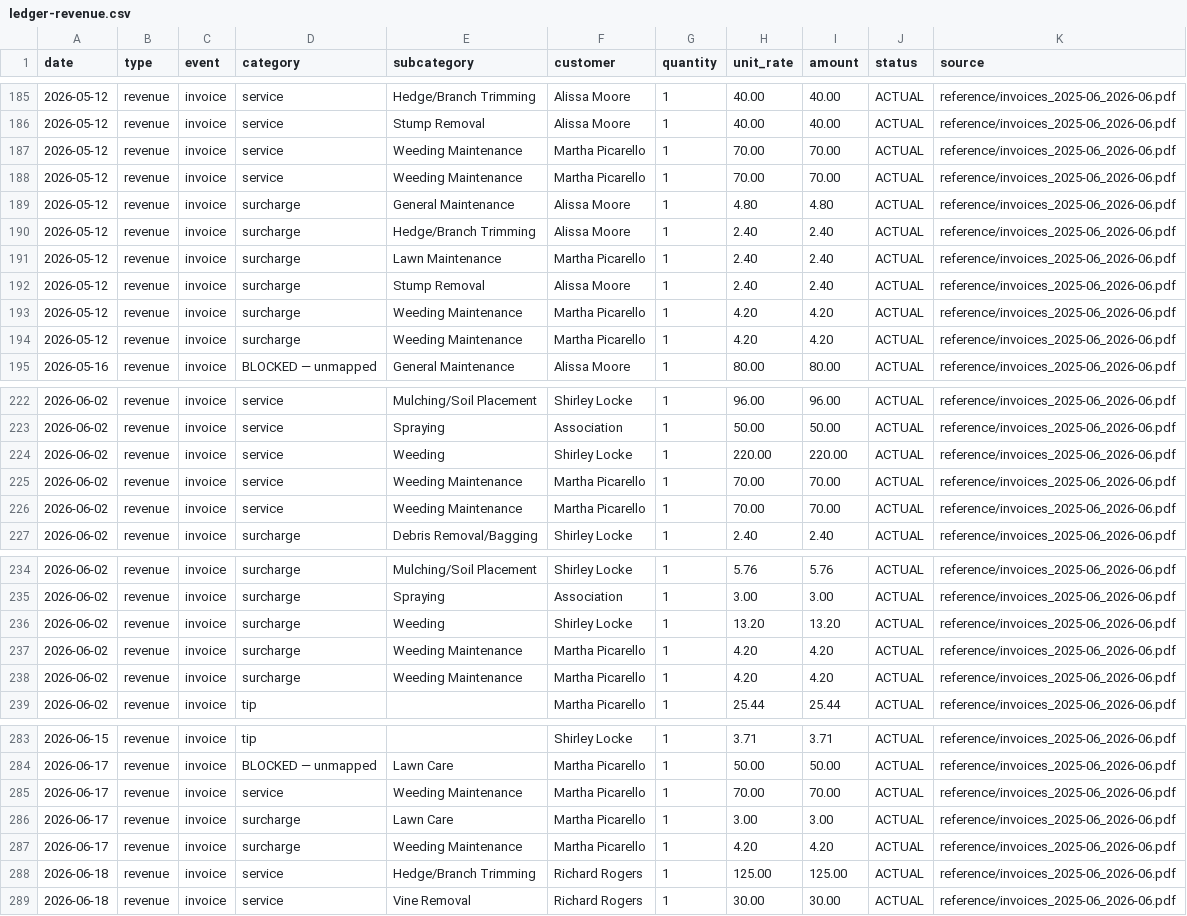
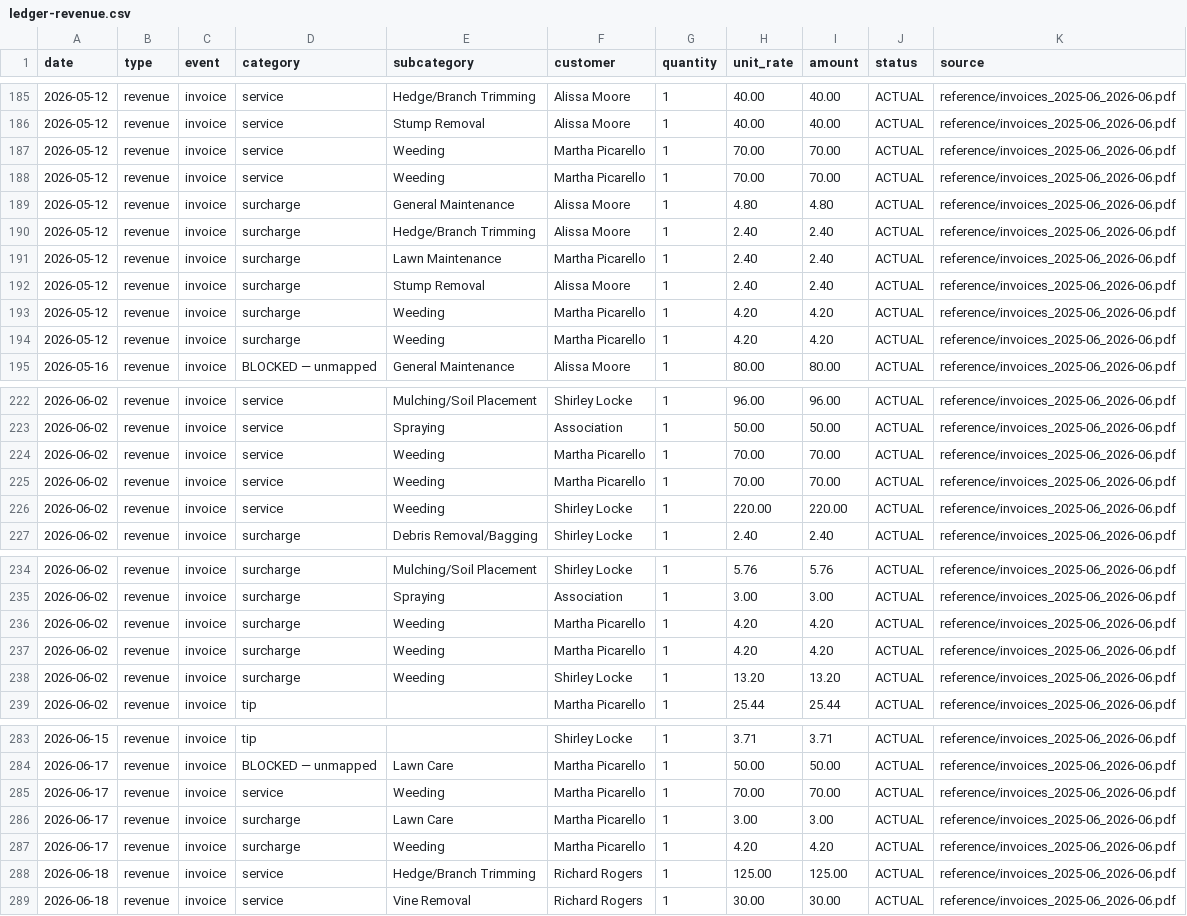
Before and after one commit to tupelolandscaping/Tupelo-Ops, a CSV file: model/data/ledger-revenue.csv, drawn as a sheet; only a part is shown, gaps mark what is left out; the diff covers the shown part only.

```diff
--- a/model/data/ledger-revenue.csv
+++ b/model/data/ledger-revenue.csv
@@ -186,4 +186,4 @@ date,type,event,category,subcategory,customer,quantity,unit_rate,amount,status,s
 2026-05-12,revenue,invoice,service,Stump Removal,Alissa Moore,1,40.00,40.00,ACTUAL,reference/invoices_2025-06_2026-06.pdf
-2026-05-12,revenue,invoice,service,Weeding Maintenance,Martha Picarello,1,70.00,70.00,ACTUAL,reference/invoices_2025-06_2026-06.pdf
-2026-05-12,revenue,invoice,service,Weeding Maintenance,Martha Picarello,1,70.00,70.00,ACTUAL,reference/invoices_2025-06_2026-06.pdf
+2026-05-12,revenue,invoice,service,Weeding,Martha Picarello,1,70.00,70.00,ACTUAL,reference/invoices_2025-06_2026-06.pdf
+2026-05-12,revenue,invoice,service,Weeding,Martha Picarello,1,70.00,70.00,ACTUAL,reference/invoices_2025-06_2026-06.pdf
 2026-05-12,revenue,invoice,surcharge,General Maintenance,Alissa Moore,1,4.80,4.80,ACTUAL,reference/invoices_2025-06_2026-06.pdf
@@ -192,4 +192,4 @@ date,type,event,category,subcategory,customer,quantity,unit_rate,amount,status,s
 2026-05-12,revenue,invoice,surcharge,Stump Removal,Alissa Moore,1,2.40,2.40,ACTUAL,reference/invoices_2025-06_2026-06.pdf
-2026-05-12,revenue,invoice,surcharge,Weeding Maintenance,Martha Picarello,1,4.20,4.20,ACTUAL,reference/invoices_2025-06_2026-06.pdf
-2026-05-12,revenue,invoice,surcharge,Weeding Maintenance,Martha Picarello,1,4.20,4.20,ACTUAL,reference/invoices_2025-06_2026-06.pdf
+2026-05-12,revenue,invoice,surcharge,Weeding,Martha Picarello,1,4.20,4.20,ACTUAL,reference/invoices_2025-06_2026-06.pdf
+2026-05-12,revenue,invoice,surcharge,Weeding,Martha Picarello,1,4.20,4.20,ACTUAL,reference/invoices_2025-06_2026-06.pdf
 2026-05-16,revenue,invoice,BLOCKED — unmapped,General Maintenance,Alissa Moore,1,80.00,80.00,ACTUAL,reference/invoices_2025-06_2026-06.pdf
@@ -223,5 +223,5 @@ date,type,event,category,subcategory,customer,quantity,unit_rate,amount,status,s
 2026-06-02,revenue,invoice,service,Spraying,Association,1,50.00,50.00,ACTUAL,reference/invoices_2025-06_2026-06.pdf
+2026-06-02,revenue,invoice,service,Weeding,Martha Picarello,1,70.00,70.00,ACTUAL,reference/invoices_2025-06_2026-06.pdf
+2026-06-02,revenue,invoice,service,Weeding,Martha Picarello,1,70.00,70.00,ACTUAL,reference/invoices_2025-06_2026-06.pdf
 2026-06-02,revenue,invoice,service,Weeding,Shirley Locke,1,220.00,220.00,ACTUAL,reference/invoices_2025-06_2026-06.pdf
-2026-06-02,revenue,invoice,service,Weeding Maintenance,Martha Picarello,1,70.00,70.00,ACTUAL,reference/invoices_2025-06_2026-06.pdf
-2026-06-02,revenue,invoice,service,Weeding Maintenance,Martha Picarello,1,70.00,70.00,ACTUAL,reference/invoices_2025-06_2026-06.pdf
 2026-06-02,revenue,invoice,surcharge,Debris Removal/Bagging,Shirley Locke,1,2.40,2.40,ACTUAL,reference/invoices_2025-06_2026-06.pdf
@@ -235,5 +235,5 @@ date,type,event,category,subcategory,customer,quantity,unit_rate,amount,status,s
 2026-06-02,revenue,invoice,surcharge,Spraying,Association,1,3.00,3.00,ACTUAL,reference/invoices_2025-06_2026-06.pdf
+2026-06-02,revenue,invoice,surcharge,Weeding,Martha Picarello,1,4.20,4.20,ACTUAL,reference/invoices_2025-06_2026-06.pdf
+2026-06-02,revenue,invoice,surcharge,Weeding,Martha Picarello,1,4.20,4.20,ACTUAL,reference/invoices_2025-06_2026-06.pdf
 2026-06-02,revenue,invoice,surcharge,Weeding,Shirley Locke,1,13.20,13.20,ACTUAL,reference/invoices_2025-06_2026-06.pdf
-2026-06-02,revenue,invoice,surcharge,Weeding Maintenance,Martha Picarello,1,4.20,4.20,ACTUAL,reference/invoices_2025-06_2026-06.pdf
-2026-06-02,revenue,invoice,surcharge,Weeding Maintenance,Martha Picarello,1,4.20,4.20,ACTUAL,reference/invoices_2025-06_2026-06.pdf
 2026-06-02,revenue,invoice,tip,,Martha Picarello,1,25.44,25.44,ACTUAL,reference/invoices_2025-06_2026-06.pdf
@@ -284,5 +284,5 @@ date,type,event,category,subcategory,customer,quantity,unit_rate,amount,status,s
 2026-06-17,revenue,invoice,BLOCKED — unmapped,Lawn Care,Martha Picarello,1,50.00,50.00,ACTUAL,reference/invoices_2025-06_2026-06.pdf
-2026-06-17,revenue,invoice,service,Weeding Maintenance,Martha Picarello,1,70.00,70.00,ACTUAL,reference/invoices_2025-06_2026-06.pdf
+2026-06-17,revenue,invoice,service,Weeding,Martha Picarello,1,70.00,70.00,ACTUAL,reference/invoices_2025-06_2026-06.pdf
 2026-06-17,revenue,invoice,surcharge,Lawn Care,Martha Picarello,1,3.00,3.00,ACTUAL,reference/invoices_2025-06_2026-06.pdf
-2026-06-17,revenue,invoice,surcharge,Weeding Maintenance,Martha Picarello,1,4.20,4.20,ACTUAL,reference/invoices_2025-06_2026-06.pdf
+2026-06-17,revenue,invoice,surcharge,Weeding,Martha Picarello,1,4.20,4.20,ACTUAL,reference/invoices_2025-06_2026-06.pdf
 2026-06-18,revenue,invoice,service,Hedge/Branch Trimming,Richard Rogers,1,125.00,125.00,ACTUAL,reference/invoices_2025-06_2026-06.pdf
```
Also changed, not shown: 2 edited cells elsewhere in this file, model/data/catalog-type-map.csv, model/data/revenue-line-items.csv, 7 other files.
